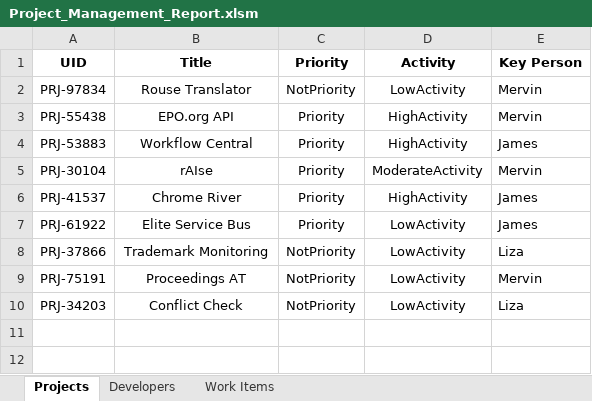
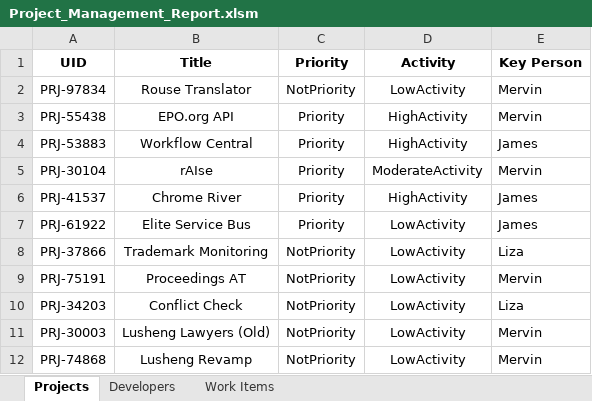
Before and after one commit to khenalbarico/ProjectManagementApp1, an Excel workbook: ProjectManagement1/wwwroot/Project_Management_Report.xlsm, sheet Projects, drawn as a sheet; values as stored, in another font and other column widths than the file's, no borders; the diff names each change by its address in the sheet, - before the commit and + after, or states it on an @@ line.

```diff
--- a/ProjectManagement1/wwwroot/Project_Management_Report.xlsm (sheet Projects)
+++ b/ProjectManagement1/wwwroot/Project_Management_Report.xlsm (sheet Projects)
+row 11: PRJ-30003 | Lusheng Lawyers (Old) | NotPriority | LowActivity | Mervin
+row 12: PRJ-74868 | Lusheng Revamp | NotPriority | LowActivity | Mervin
```
Also changed, not shown: sheet Developers, 10 other files.
